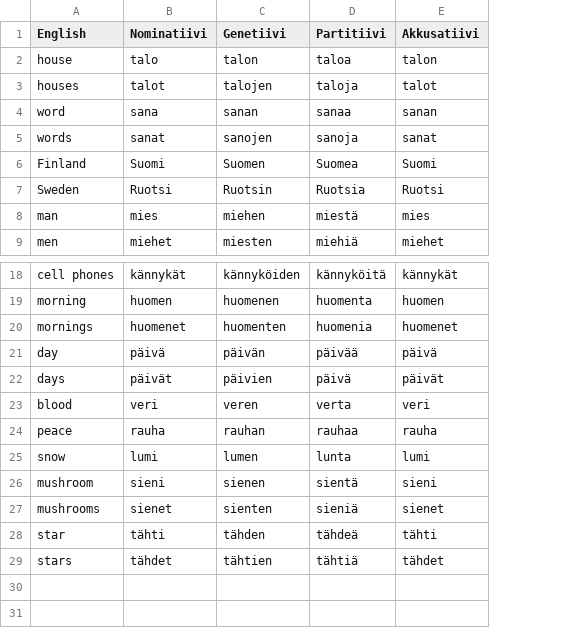
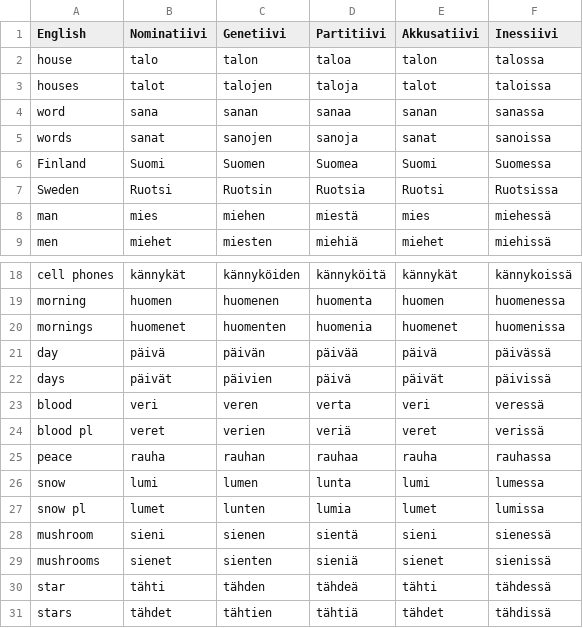
Before and after one commit to Definitely-Not-A-Dolphin/Finnish-Language-Trainer, a CSV file: nounsFile.csv, drawn as a sheet; only a part is shown, gaps mark what is left out; the diff names each change by its address in the sheet, - before the commit and + after, or states it on an @@ line.

```diff
--- a/nounsFile.csv
+++ b/nounsFile.csv
+column F (Inessiivi), rows 2-9: talossa | taloissa | sanassa | sanoissa | Suomessa | Ruotsissa | miehessä | miehissä; rows 18-23: kännykoissä | huomenessa | huomenissa | päivässä | päivissä | veressä; rows 25-26: rauhassa | lumessa; rows 28-31: sienessä | sienissä | tähdessä | tähdissä
+row 24: blood pl | veret | verien | veriä | veret | verissä
+row 27: snow pl | lumet | lunten | lumia | lumet | lumissa
```
Also changed, not shown: adjectivesFile.csv, numbersFile.csv, 5 other files.
